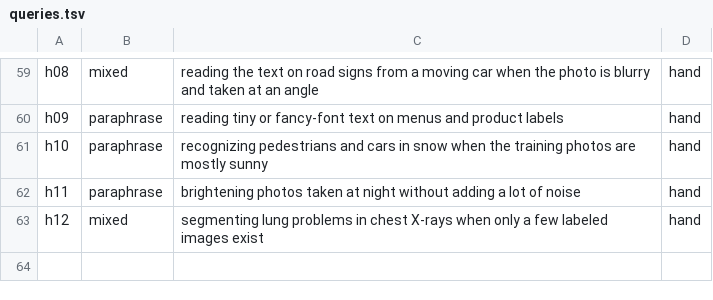
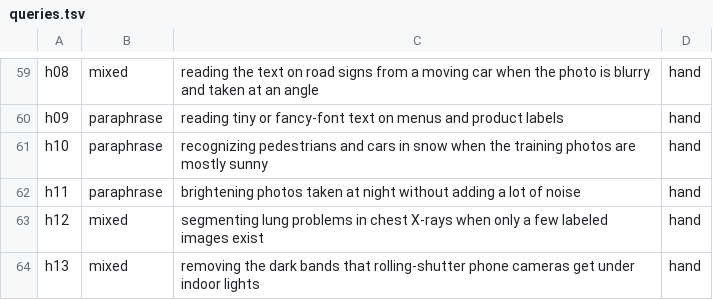
Before and after one commit to syl-cmyk/p2-rag-system, a TSV file: eval/own/queries.tsv, drawn as a sheet; only a part is shown, gaps mark what is left out; the diff names each change by its address in the sheet, - before the commit and + after, or states it on an @@ line.

Commit message:
Own gold set: h13 replaces h03 (60 queries, 72 judgments); bm25_lab ablation (lab tokenizer)

```diff
--- a/eval/own/queries.tsv
+++ b/eval/own/queries.tsv
+row 64: h13 | mixed | removing the dark bands that rolling-shutter phone cameras get under indoor lights | hand
```
Also changed, not shown: 3 other files.
